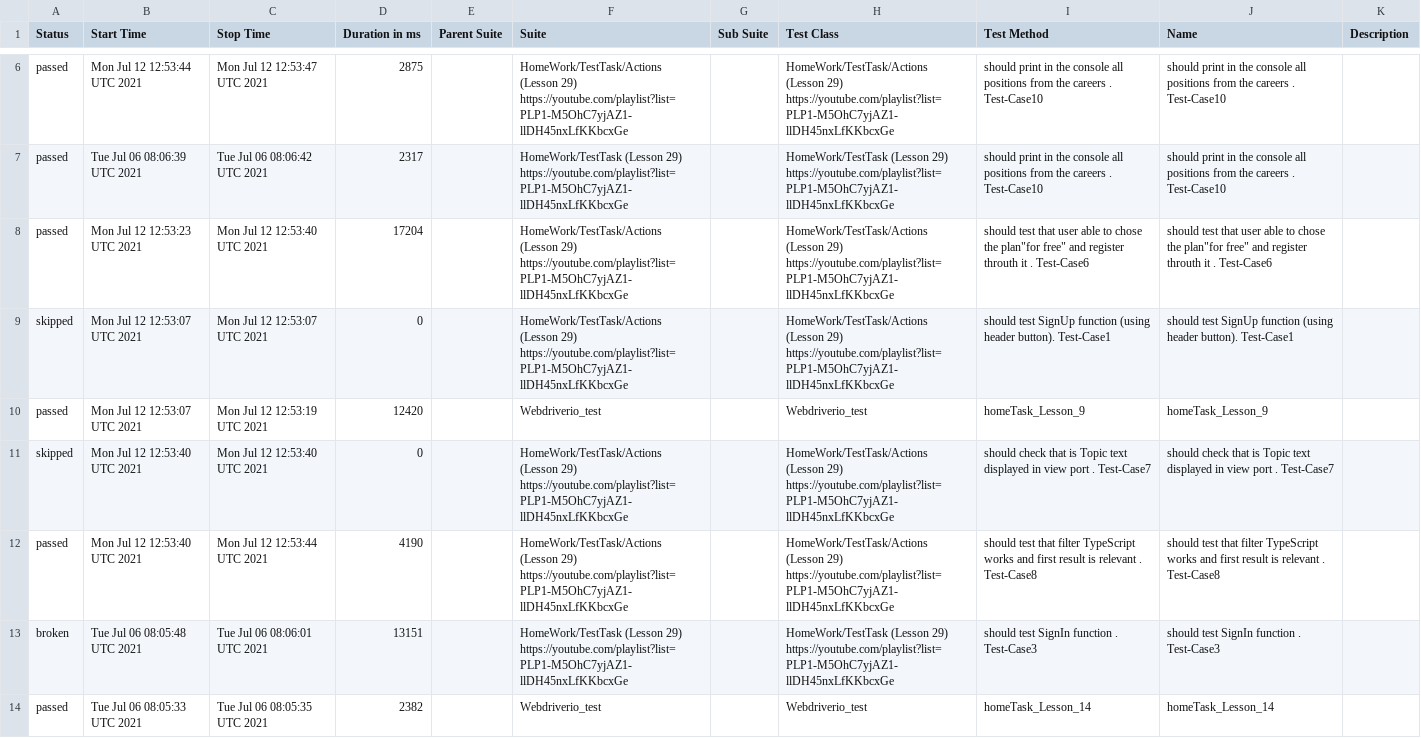
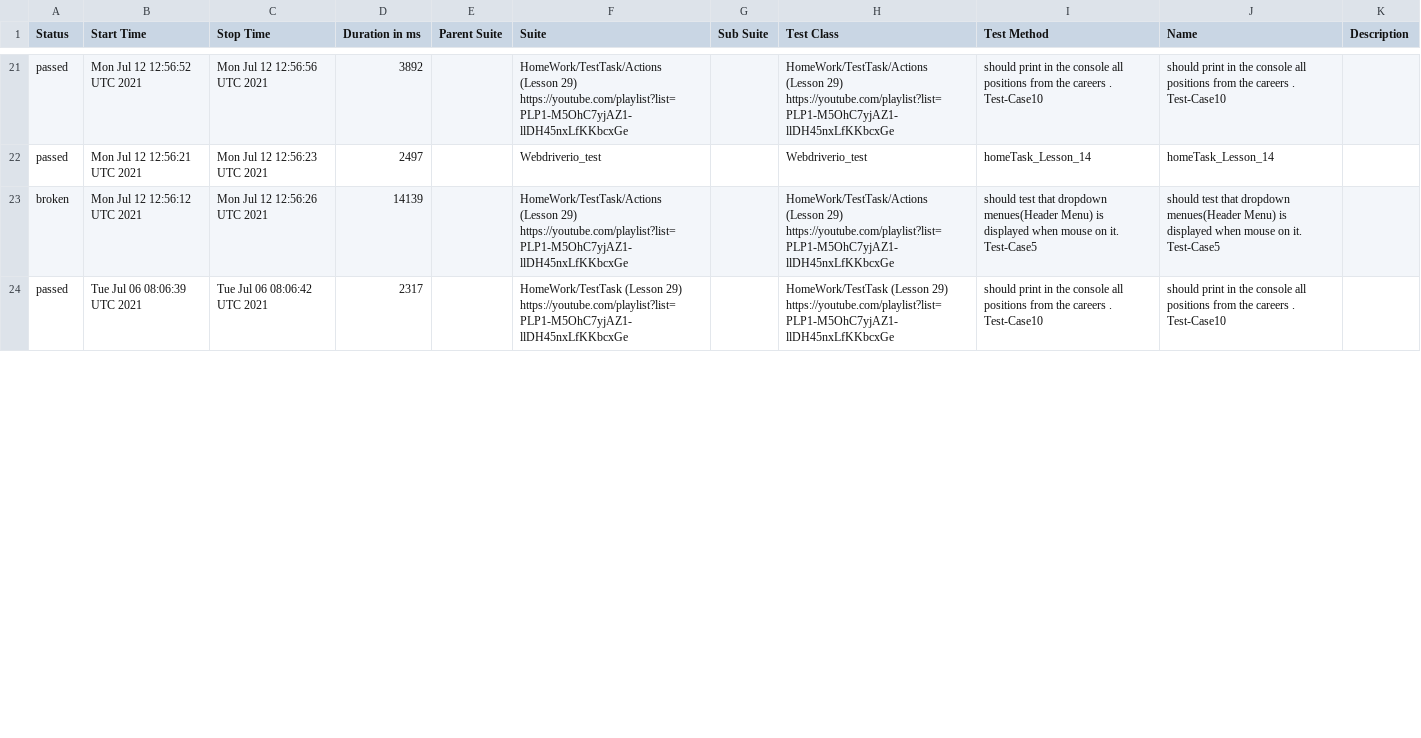
Before and after one commit to AmigoSerhio/Private_Allure_Actions, a CSV file: allure-report/data/suites.csv, drawn as a sheet; only a part is shown, gaps mark what is left out; the diff covers the shown part only.

```diff
--- a/allure-report/data/suites.csv
+++ b/allure-report/data/suites.csv
@@ -6,9 +21,4 @@
-"passed","Mon Jul 12 12:53:44 UTC 2021","Mon Jul 12 12:53:47 UTC 2021","2875","","HomeWork/TestTask/Actions (Lesson 29) https://youtube.com/playlist?list=PLP1-M5OhC7yjAZ1-llDH45nxLfKKbcxGe","","HomeWork/TestTask/Actions (Lesson 29) https://youtube.com/playlist?list=PLP1-M5OhC7yjAZ1-llDH45nxLfKKbcxGe"," should print in the console all positions from the careers . Test-Case10"," should print in the console all positions from the careers . Test-Case10",""
+"passed","Mon Jul 12 12:56:52 UTC 2021","Mon Jul 12 12:56:56 UTC 2021","3892","","HomeWork/TestTask/Actions (Lesson 29) https://youtube.com/playlist?list=PLP1-M5OhC7yjAZ1-llDH45nxLfKKbcxGe","","HomeWork/TestTask/Actions (Lesson 29) https://youtube.com/playlist?list=PLP1-M5OhC7yjAZ1-llDH45nxLfKKbcxGe"," should print in the console all positions from the careers . Test-Case10"," should print in the console all positions from the careers . Test-Case10",""
+"passed","Mon Jul 12 12:56:21 UTC 2021","Mon Jul 12 12:56:23 UTC 2021","2497","","Webdriverio_test","","Webdriverio_test"," homeTask_Lesson_14"," homeTask_Lesson_14",""
+"broken","Mon Jul 12 12:56:12 UTC 2021","Mon Jul 12 12:56:26 UTC 2021","14139","","HomeWork/TestTask/Actions (Lesson 29) https://youtube.com/playlist?list=PLP1-M5OhC7yjAZ1-llDH45nxLfKKbcxGe","","HomeWork/TestTask/Actions (Lesson 29) https://youtube.com/playlist?list=PLP1-M5OhC7yjAZ1-llDH45nxLfKKbcxGe","should test that dropdown menues(Header Menu) is displayed when mouse on it. Test-Case5","should test that dropdown menues(Header Menu) is displayed when mouse on it. Test-Case5",""
 "passed","Tue Jul 06 08:06:39 UTC 2021","Tue Jul 06 08:06:42 UTC 2021","2317","","HomeWork/TestTask (Lesson 29) https://youtube.com/playlist?list=PLP1-M5OhC7yjAZ1-llDH45nxLfKKbcxGe","","HomeWork/TestTask (Lesson 29) https://youtube.com/playlist?list=PLP1-M5OhC7yjAZ1-llDH45nxLfKKbcxGe"," should print in the console all positions from the careers . Test-Case10"," should print in the console all positions from the careers . Test-Case10",""
-"passed","Mon Jul 12 12:53:23 UTC 2021","Mon Jul 12 12:53:40 UTC 2021","17204","","HomeWork/TestTask/Actions (Lesson 29) https://youtube.com/playlist?list=PLP1-M5OhC7yjAZ1-llDH45nxLfKKbcxGe","","HomeWork/TestTask/Actions (Lesson 29) https://youtube.com/playlist?list=PLP1-M5OhC7yjAZ1-llDH45nxLfKKbcxGe","should test that user able to chose the plan""for free"" and register throuth it . Test-Case6","should test that user able to chose the plan""for free"" and register throuth it . Test-Case6",""
-"skipped","Mon Jul 12 12:53:07 UTC 2021","Mon Jul 12 12:53:07 UTC 2021","0","","HomeWork/TestTask/Actions (Lesson 29) https://youtube.com/playlist?list=PLP1-M5OhC7yjAZ1-llDH45nxLfKKbcxGe","","HomeWork/TestTask/Actions (Lesson 29) https://youtube.com/playlist?list=PLP1-M5OhC7yjAZ1-llDH45nxLfKKbcxGe","should test SignUp function (using header button). Test-Case1","should test SignUp function (using header button). Test-Case1",""
-"passed","Mon Jul 12 12:53:07 UTC 2021","Mon Jul 12 12:53:19 UTC 2021","12420","","Webdriverio_test","","Webdriverio_test","homeTask_Lesson_9","homeTask_Lesson_9",""
-"skipped","Mon Jul 12 12:53:40 UTC 2021","Mon Jul 12 12:53:40 UTC 2021","0","","HomeWork/TestTask/Actions (Lesson 29) https://youtube.com/playlist?list=PLP1-M5OhC7yjAZ1-llDH45nxLfKKbcxGe","","HomeWork/TestTask/Actions (Lesson 29) https://youtube.com/playlist?list=PLP1-M5OhC7yjAZ1-llDH45nxLfKKbcxGe","should check that is Topic text displayed in view port . Test-Case7","should check that is Topic text displayed in view port . Test-Case7",""
-"passed","Mon Jul 12 12:53:40 UTC 2021","Mon Jul 12 12:53:44 UTC 2021","4190","","HomeWork/TestTask/Actions (Lesson 29) https://youtube.com/playlist?list=PLP1-M5OhC7yjAZ1-llDH45nxLfKKbcxGe","","HomeWork/TestTask/Actions (Lesson 29) https://youtube.com/playlist?list=PLP1-M5OhC7yjAZ1-llDH45nxLfKKbcxGe","should test that filter TypeScript works and first result is relevant . Test-Case8","should test that filter TypeScript works and first result is relevant . Test-Case8",""
-"broken","Tue Jul 06 08:05:48 UTC 2021","Tue Jul 06 08:06:01 UTC 2021","13151","","HomeWork/TestTask (Lesson 29) https://youtube.com/playlist?list=PLP1-M5OhC7yjAZ1-llDH45nxLfKKbcxGe","","HomeWork/TestTask (Lesson 29) https://youtube.com/playlist?list=PLP1-M5OhC7yjAZ1-llDH45nxLfKKbcxGe","should test SignIn function . Test-Case3","should test SignIn function . Test-Case3",""
-"passed","Tue Jul 06 08:05:33 UTC 2021","Tue Jul 06 08:05:35 UTC 2021","2382","","Webdriverio_test","","Webdriverio_test"," homeTask_Lesson_14"," homeTask_Lesson_14",""
```
Also changed, not shown: 7 added rows, 4 removed rows, 7 moved rows and 16 edited cells elsewhere in this file, 46 other files.
